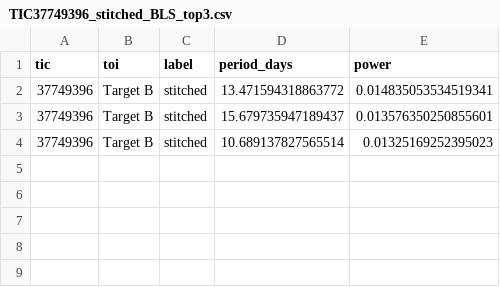
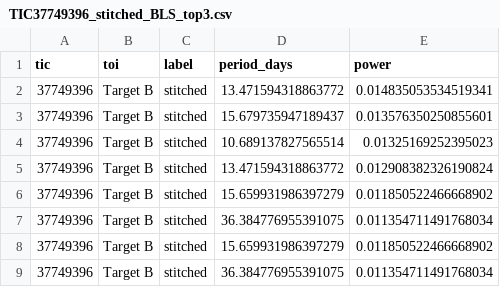
Before and after one commit to kobiweitzman/tess-ephem, a CSV file: results/TIC37749396_stitched_BLS_top3.csv, drawn as a sheet; the diff names each change by its address in the sheet, - before the commit and + after, or states it on an @@ line.

```diff
--- a/results/TIC37749396_stitched_BLS_top3.csv
+++ b/results/TIC37749396_stitched_BLS_top3.csv
+row 5: 37749396 | Target B | stitched | 13.471594318863772 | 0.012908382326190824
+row 6: 37749396 | Target B | stitched | 15.659931986397279 | 0.011850522466668902
+row 7: 37749396 | Target B | stitched | 36.384776955391075 | 0.011354711491768034
+row 8: 37749396 | Target B | stitched | 15.659931986397279 | 0.011850522466668902
+row 9: 37749396 | Target B | stitched | 36.384776955391075 | 0.011354711491768034
```
Also changed, not shown: results/TIC37749396_S3_TLS_top3.csv, results/TIC37749396_S42_BLS_top3.csv, 29 other files.
